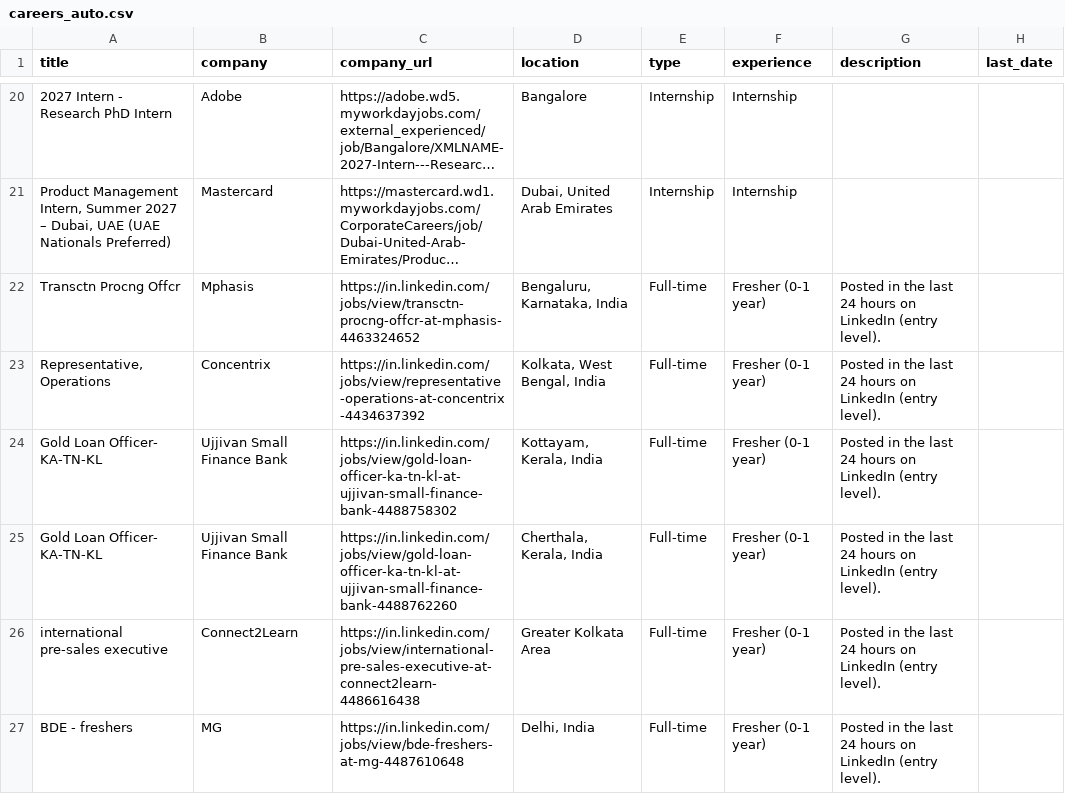
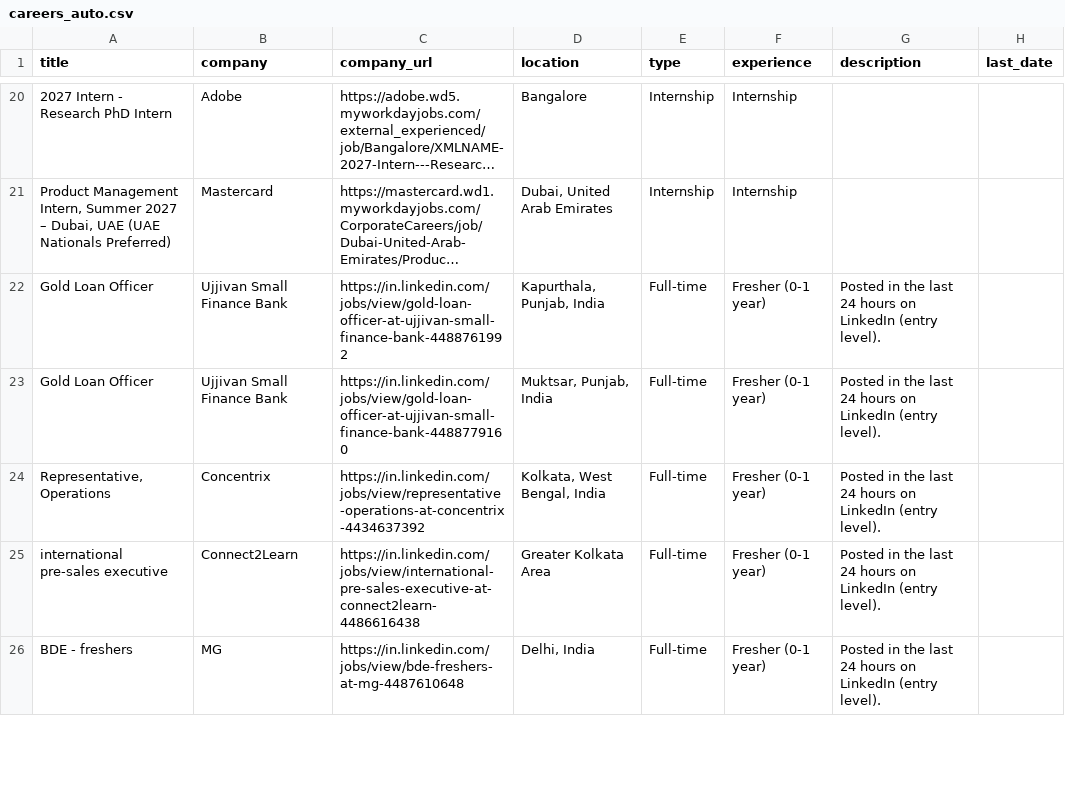
Before and after one commit to Acadeno-Technologies/Job-Alert-Platform-Original, a CSV file: careers_auto.csv, drawn as a sheet; only a part is shown, gaps mark what is left out; long unchanged cells end in …; removed rows and columns are numbered as before the commit, all else as after; the diff covers the shown part only; the diff names each change by its address in the sheet, - before the commit and + after, or states it on an @@ line.

```diff
--- a/careers_auto.csv
+++ b/careers_auto.csv
-A22 (title): Transctn Procng Offcr
+A22 (title): Gold Loan Officer
-B22 (company): Mphasis
+B22 (company): Ujjivan Small Finance Bank
-C22 (company_url): https://in.linkedin.com/jobs/view/transctn-procng-offcr-at-mphasis-4463324652
+C22 (company_url): https://in.linkedin.com/jobs/view/gold-loan-officer-at-ujjivan-small-finance-bank-4488761992
-D22 (location): Bengaluru, Karnataka, India
+D22 (location): Kapurthala, Punjab, India
+row 23: Gold Loan Officer | Ujjivan Small Finance Bank | https://in.linkedin.com/jobs/view/gold-loan-officer-at-ujjivan-small-finance-bank-4488779160 | Muktsar, Punjab, India | Full-time | Fresher (0-1 year) | Posted in the last 24 hours on LinkedIn (entry level).
-row 24: Gold Loan Officer- KA-TN-KL | Ujjivan Small Finance Bank | https://in.linkedin.com/jobs/view/gold-loan-officer-ka-tn-kl-at-ujjivan-small-finance-bank-4488758302 | Kottayam, Kerala, India | Full-time | Fresher (0-1 year) | Posted in the last 24 hours on LinkedIn (entry level).
-row 25: Gold Loan Officer- KA-TN-KL | Ujjivan Small Finance Bank | https://in.linkedin.com/jobs/view/gold-loan-officer-ka-tn-kl-at-ujjivan-small-finance-bank-4488762260 | Cherthala, Kerala, India | Full-time | Fresher (0-1 year) | Posted in the last 24 hours on LinkedIn (entry level).
```
Also changed, not shown: 22 added rows and 2 removed rows elsewhere in this file, 1 other file.
